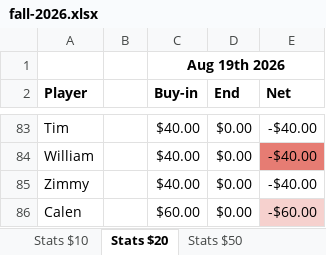
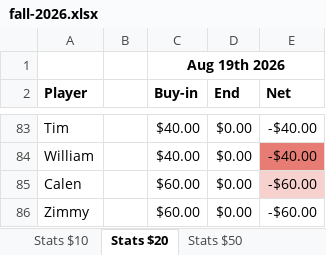
Before and after one commit to bwgoulet/poker-stats, an Excel workbook: data/fall-2026.xlsx, sheet Stats $20, drawn as a sheet; only a part is shown, gaps mark what is left out; values as stored, in another font and other column widths than the file's, no borders; charts and pictures and conditional formats not drawn; removed rows and columns are numbered as before the commit, all else as after; the diff names each change by its address in the sheet, - before the commit and + after, or states it on an @@ line.

Commit message:
9/9 stats

```diff
--- a/data/fall-2026.xlsx (sheet Stats $20)
+++ b/data/fall-2026.xlsx (sheet Stats $20)
-row 85: Zimmy |  | $40.00 | $0.00 | -$40.00
+row 86: Zimmy |  | $60.00 | $0.00 | -$60.00
```
Also changed, not shown: sheet Totals Combined, sheet Totals Combined (w$50), sheet Totals $20.
